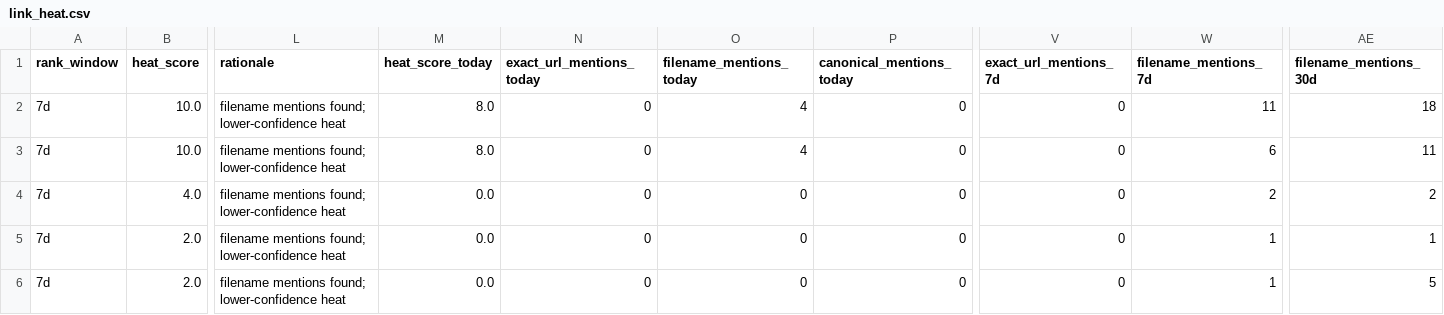
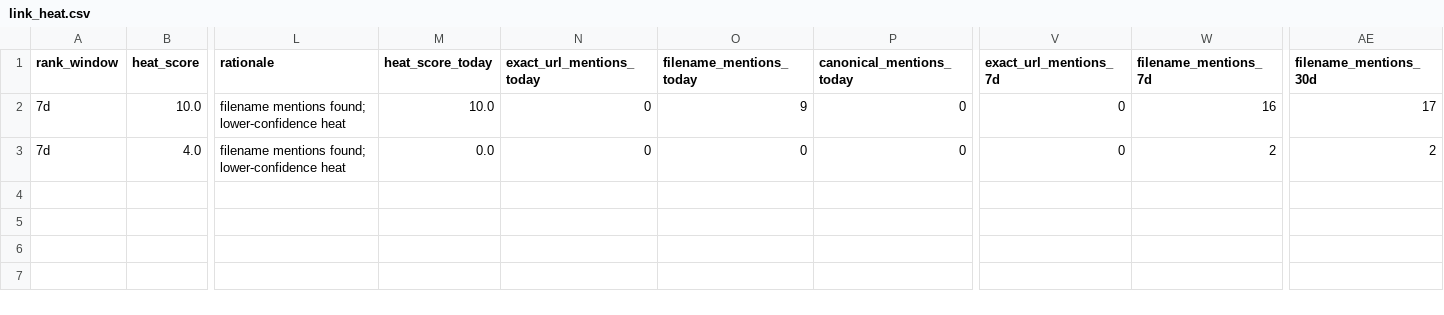
Before and after one commit to umqadir/nyc-report-heat, a CSV file: outputs/link_heat.csv, drawn as a sheet; only a part is shown, gaps mark what is left out; rows hold the shown columns only; the diff names each change by its address in the sheet, - before the commit and + after, or states it on an @@ line.

```diff
--- a/outputs/link_heat.csv
+++ b/outputs/link_heat.csv
-M2 (heat_score_today): 8.0
+M2 (heat_score_today): 10.0
-O2 (filename_mentions_today): 4
+O2 (filename_mentions_today): 9
-W2 (filename_mentions_7d): 11
+W2 (filename_mentions_7d): 16
-AE2 (filename_mentions_30d): 18
+AE2 (filename_mentions_30d): 17
-row 3: 7d | 10.0 | filename mentions found; lower-confidence heat | 8.0 | 0 | 4 | 0 | 0 | 6 | 11
-row 5: 7d | 2.0 | filename mentions found; lower-confidence heat | 0.0 | 0 | 0 | 0 | 0 | 1 | 1
-row 6: 7d | 2.0 | filename mentions found; lower-confidence heat | 0.0 | 0 | 0 | 0 | 0 | 1 | 5
```
Also changed, not shown: 7 other files.
